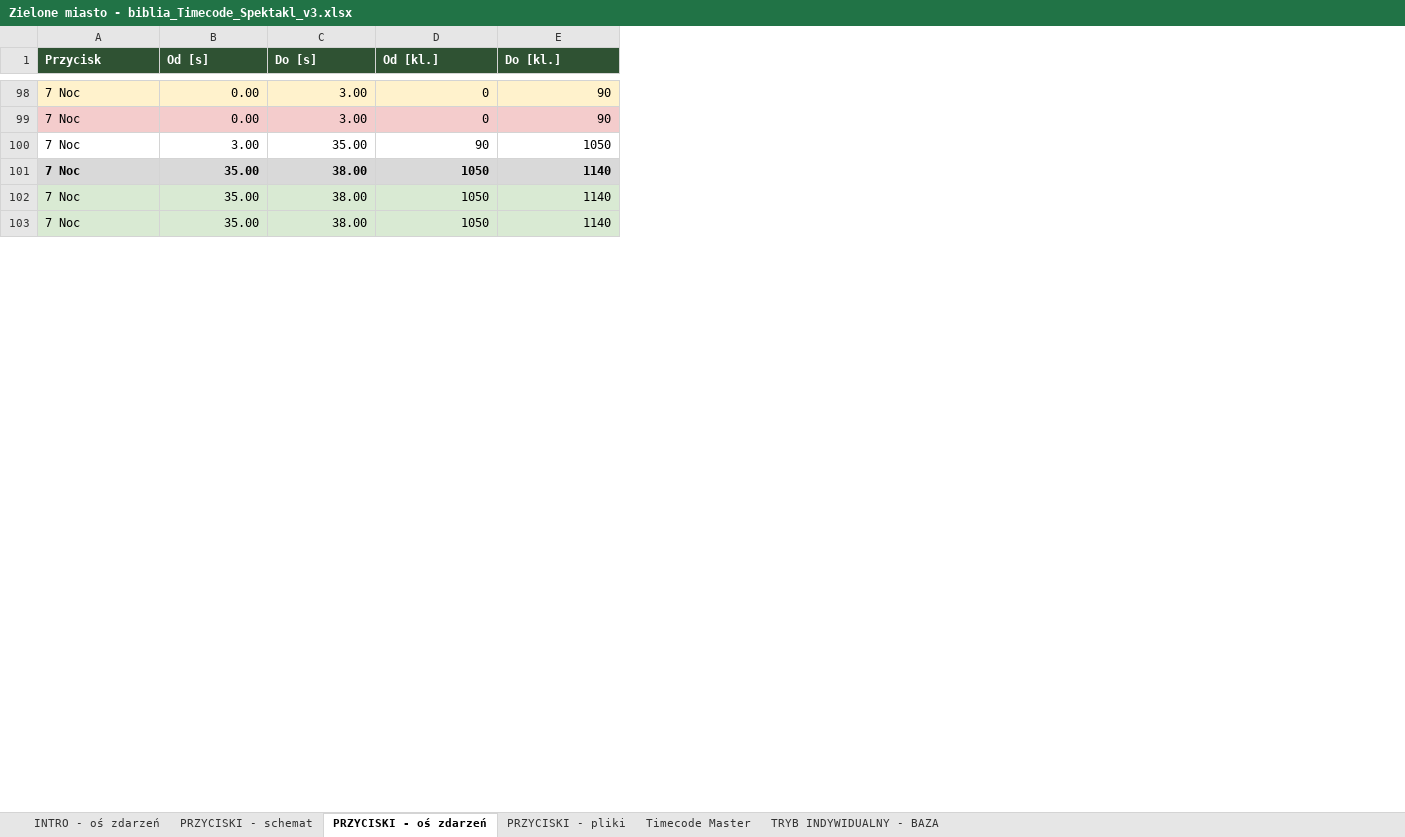
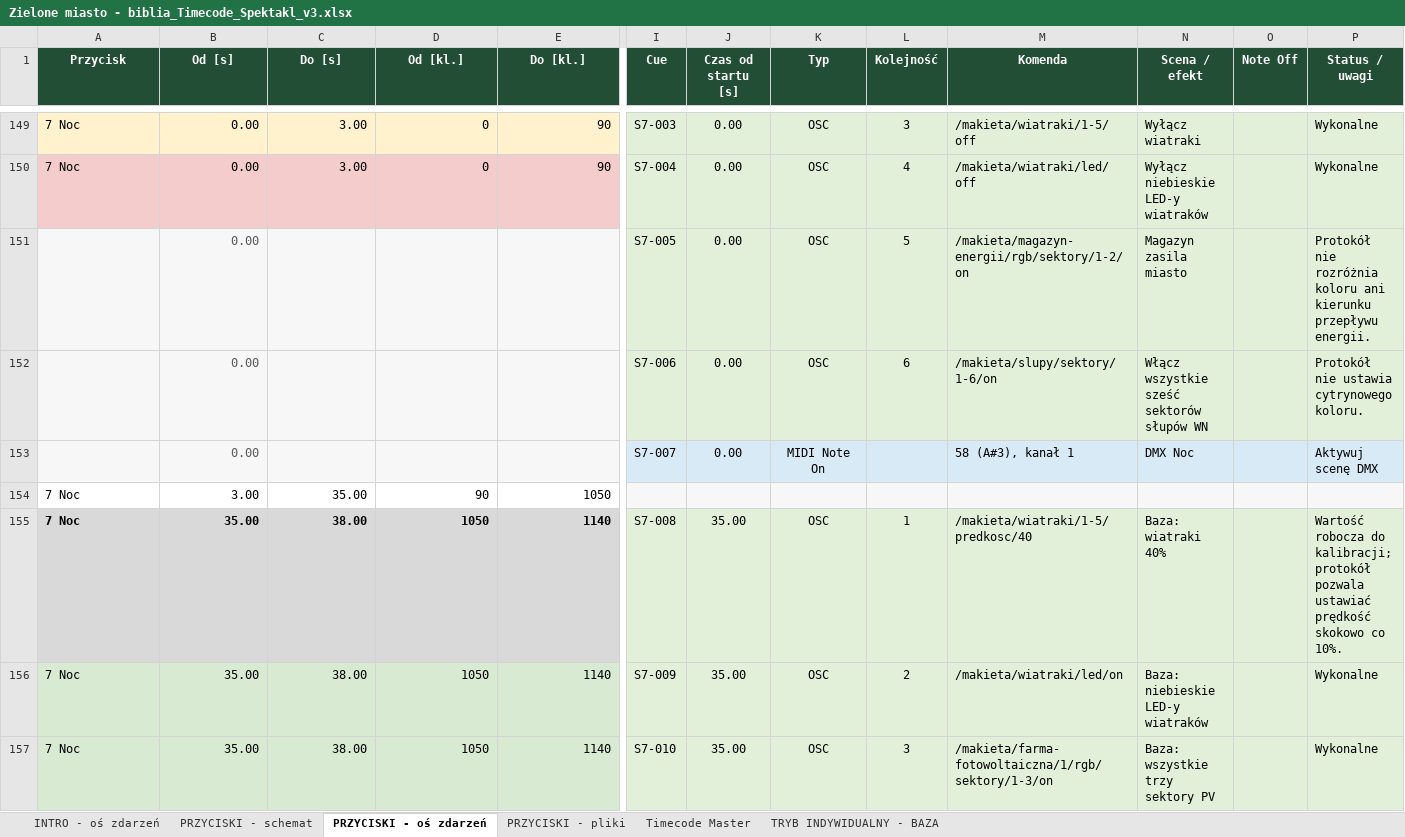
Before and after one commit to Volski-io/ZieloneMiastoPrzyszlosciMilluminArduinoBridge, an Excel workbook: millumin/Zielone miasto - biblia_Timecode_Spektakl_v3.xlsx, sheet PRZYCISKI - oś zdarzeń, drawn as a sheet; only a part is shown, gaps mark what is left out; values as stored, in another font and other column widths than the file's, no borders; rows hold the shown columns only; the diff covers the shown part only; the diff names each change by its address in the sheet, - before the commit and + after, or states it on an @@ line.

```diff
--- a/millumin/Zielone miasto - biblia_Timecode_Spektakl_v3.xlsx (sheet PRZYCISKI - oś zdarzeń)
+++ b/millumin/Zielone miasto - biblia_Timecode_Spektakl_v3.xlsx (sheet PRZYCISKI - oś zdarzeń)
+column I (Cue), rows 149-150: S7-003 | S7-004; rows 155-157: S7-008 | S7-009 | S7-010
+column J (Czas od startu [s]), rows 149-150: 0.00 | 0.00; rows 155-157: all 35.00
+column K (Typ), rows 149-150: OSC | OSC; rows 155-157: all OSC
+column L (Kolejność), rows 149-150: 3 | 4; rows 155-157: 1 | 2 | 3
+column M (Komenda), rows 149-150: /makieta/wiatraki/1-5/off | /makieta/wiatraki/led/off; rows 155-157: /makieta/wiatraki/1-5/predkosc/40 | /makieta/wiatraki/led/on | /makieta/farma-fotowoltaiczna/1/rgb/sektory/1-3/on
+column N (Scena / efekt), rows 149-150: Wyłącz wiatraki | Wyłącz niebieskie LED-y wiatraków; rows 155-157: Baza: wiatraki 40% | Baza: niebieskie LED-y wiatraków | Baza: wszystkie trzy sektory PV
+column O (Note Off), empty
+column P (Status / uwagi), rows 149-150: Wykonalne | Wykonalne; rows 155-157: Wartość robocza do kalibracji; protokół pozwala ustawiać prędkość skokowo co 10%. | Wykonalne | Wykonalne
-A1:E1 alignment: left
+A1:E1 alignment: center
+row 151:  | 0.00 |  |  |  | S7-005 | 0.00 | OSC | 5 | /makieta/magazyn-energii/rgb/sektory/1-2/on | Magazyn zasila miasto |  | Protokół nie rozróżnia koloru ani kierunku przepływu energii.
+row 152:  | 0.00 |  |  |  | S7-006 | 0.00 | OSC | 6 | /makieta/slupy/sektory/1-6/on | Włącz wszystkie sześć sektorów słupów WN |  | Protokół nie ustawia cytrynowego koloru.
+row 153:  | 0.00 |  |  |  | S7-007 | 0.00 | MIDI Note On |  | 58 (A#3), kanał 1 | DMX Noc |  | Aktywuj scenę DMX
```
Also changed, not shown: 66 added rows and cell formats elsewhere in this sheet, sheet INTRO - oś zdarzeń, 7 other files.
